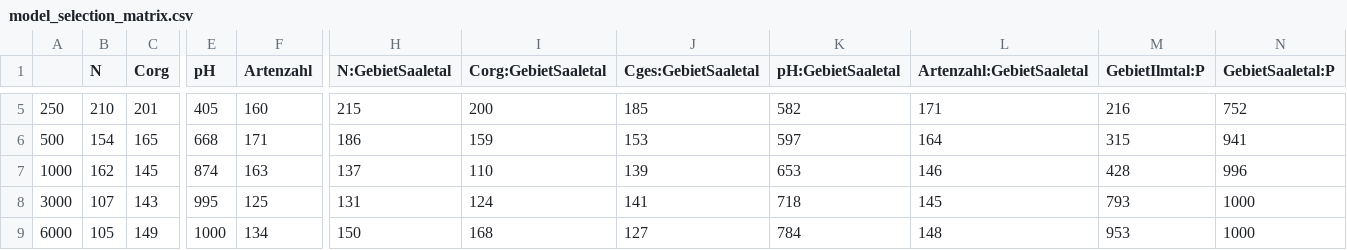
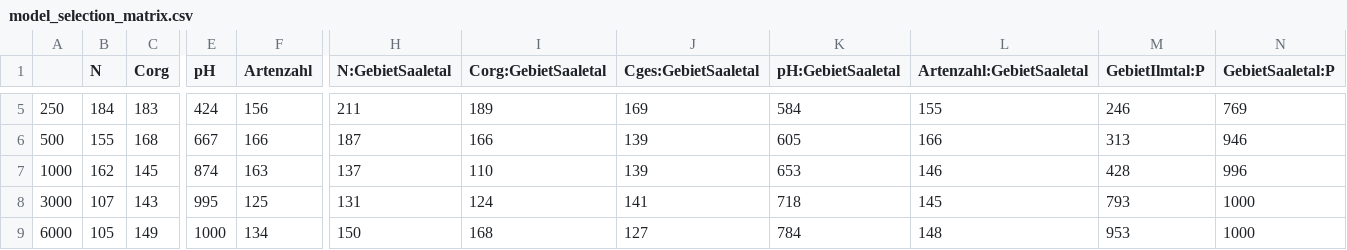
Before and after one commit to pfuerste/frischwiesen, a CSV file: model_selection_matrix.csv, drawn as a sheet; only a part is shown, gaps mark what is left out; the diff covers the shown part only; the diff names each change by its address in the sheet, - before the commit and + after, or states it on an @@ line.

```diff
--- a/model_selection_matrix.csv
+++ b/model_selection_matrix.csv
-B5 (N): 210
+B5 (N): 184
-C5 (Corg): 201
+C5 (Corg): 183
-E5 (pH): 405
+E5 (pH): 424
-F5 (Artenzahl): 160
+F5 (Artenzahl): 156
-H5 (N:GebietSaaletal): 215
+H5 (N:GebietSaaletal): 211
-I5 (Corg:GebietSaaletal): 200
+I5 (Corg:GebietSaaletal): 189
-J5 (Cges:GebietSaaletal): 185
+J5 (Cges:GebietSaaletal): 169
-K5 (pH:GebietSaaletal): 582
+K5 (pH:GebietSaaletal): 584
-L5 (Artenzahl:GebietSaaletal): 171
+L5 (Artenzahl:GebietSaaletal): 155
-M5 (GebietIlmtal:P): 216
+M5 (GebietIlmtal:P): 246
-N5 (GebietSaaletal:P): 752
+N5 (GebietSaaletal:P): 769
-B6 (N): 154
+B6 (N): 155
-C6 (Corg): 165
+C6 (Corg): 168
-E6 (pH): 668
+E6 (pH): 667
-F6 (Artenzahl): 171
+F6 (Artenzahl): 166
-H6 (N:GebietSaaletal): 186
+H6 (N:GebietSaaletal): 187
-I6 (Corg:GebietSaaletal): 159
+I6 (Corg:GebietSaaletal): 166
-J6 (Cges:GebietSaaletal): 153
+J6 (Cges:GebietSaaletal): 139
-K6 (pH:GebietSaaletal): 597
+K6 (pH:GebietSaaletal): 605
-L6 (Artenzahl:GebietSaaletal): 164
+L6 (Artenzahl:GebietSaaletal): 166
-M6 (GebietIlmtal:P): 315
+M6 (GebietIlmtal:P): 313
-N6 (GebietSaaletal:P): 941
+N6 (GebietSaaletal:P): 946
```
Also changed, not shown: 38 edited cells elsewhere in this file, model_size_matrix.csv, 1 other file.
